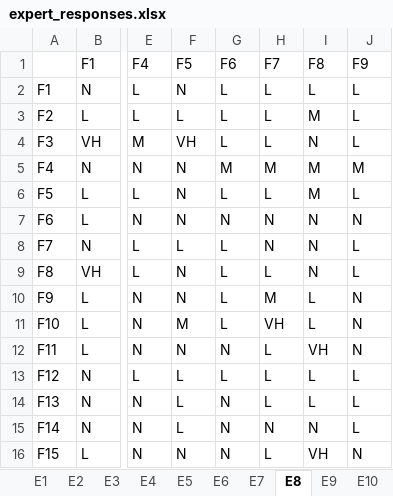
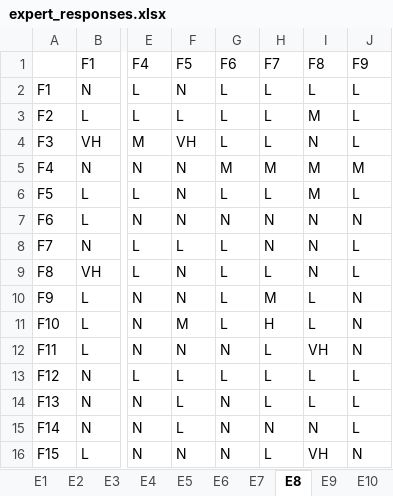
Before and after one commit to Adeelmunir158/Class_Lectures, an Excel workbook: DEMATEL analysis and review coding/expert_responses.xlsx, sheet E8, drawn as a sheet; only a part is shown, gaps mark what is left out; values as stored, in another font and other column widths than the file's, no borders; the diff names each change by its address in the sheet, - before the commit and + after, or states it on an @@ line.

```diff
--- a/DEMATEL analysis and review coding/expert_responses.xlsx (sheet E8)
+++ b/DEMATEL analysis and review coding/expert_responses.xlsx (sheet E8)
-H11 (F7): VH
+H11 (F7): H
```
Also changed, not shown: sheet E9, sheet E10, sheet E12, sheet E15, sheet E6, DEMATEL analysis and review coding/direct_relation_matrix.xlsx, 4 other files.
